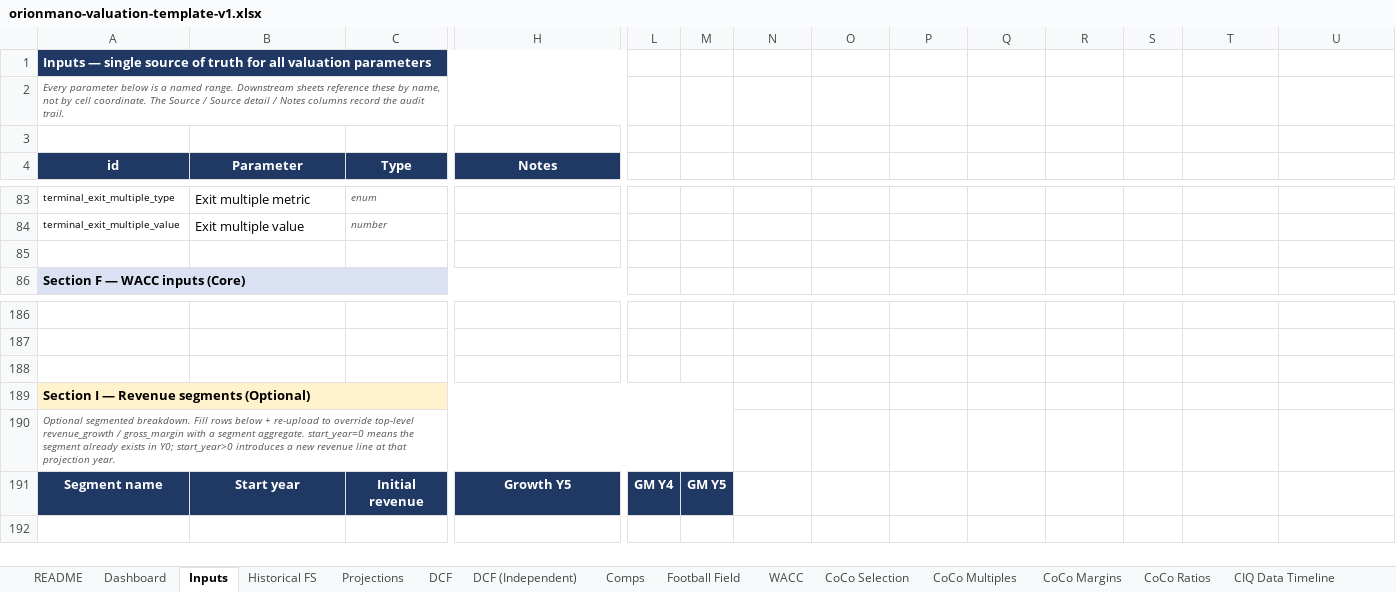
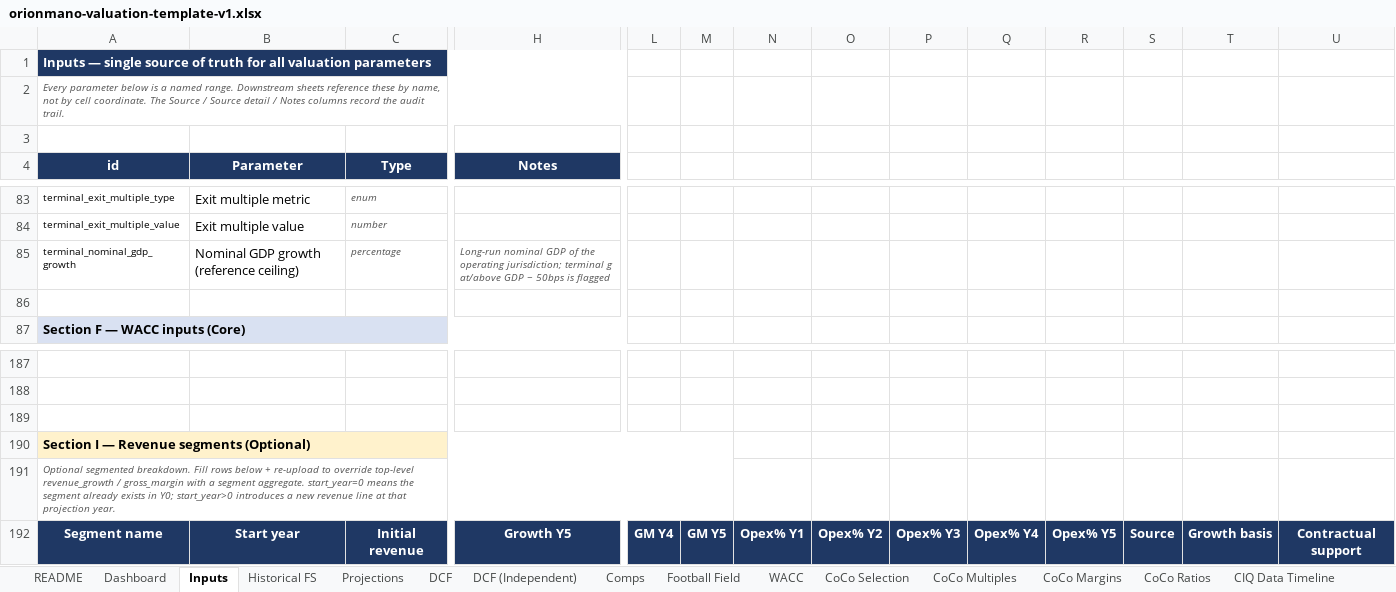
Before and after one commit to AriusLee/orionmano-api, an Excel workbook: materials/templates/orionmano-valuation-template-v1.xlsx, sheet Inputs, drawn as a sheet; only a part is shown, gaps mark what is left out; values as stored, in another font and other column widths than the file's, no borders; addresses are those after the commit; rows hold the shown columns only; the diff names each change by its address in the sheet, - before the commit and + after, or states it on an @@ line.

```diff
--- a/materials/templates/orionmano-valuation-template-v1.xlsx (sheet Inputs)
+++ b/materials/templates/orionmano-valuation-template-v1.xlsx (sheet Inputs)
+row 85: terminal_nominal_gdp_growth | Nominal GDP growth (reference ceiling) | percentage | Long-run nominal GDP of the operating jurisdiction; terminal g at/above GDP − 50bps is flagged
-N192: (empty)
+N192: Opex% Y1
-N192:U192 fill: none
+N192:U192 fill: #1F3864
-O192: (empty)
+O192: Opex% Y2
-P192: (empty)
+P192: Opex% Y3
-Q192: (empty)
+Q192: Opex% Y4
-R192: (empty)
+R192: Opex% Y5
-S192: (empty)
+S192: Source
-T192: (empty)
+T192: Growth basis
-U192: (empty)
+U192: Contractual support
```
Also changed, not shown: sheet Projections, sheet Football Field, sheet Dashboard, 16 other files.
